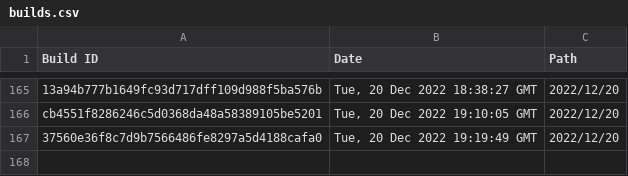
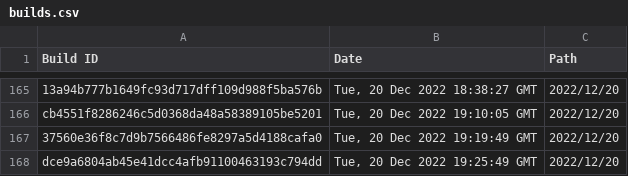
Before and after one commit to Discord-Build-Logger/Builds, a CSV file: builds.csv, drawn as a sheet; only a part is shown, gaps mark what is left out; the diff names each change by its address in the sheet, - before the commit and + after, or states it on an @@ line.

Commit message:
Add build: dce9a6804ab45e41dcc4afb91100463193c794dd

```diff
--- a/builds.csv
+++ b/builds.csv
+row 168: dce9a6804ab45e41dcc4afb91100463193c794dd | Tue, 20 Dec 2022 19:25:49 GMT | 2022/12/20
```
Also changed, not shown: 2 other files.
